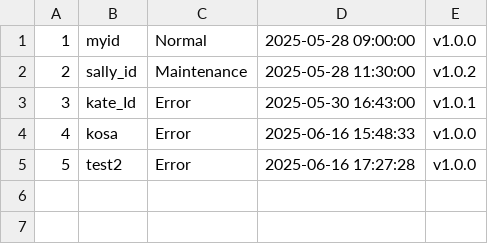
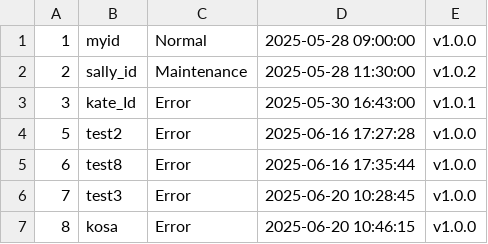
Before and after one commit to suckmylife/embedded_edu_miniproject, a CSV file: miniproject_1/yebbixDatabase/productDB.csv, drawn as a sheet.

```diff
--- a/miniproject_1/yebbixDatabase/productDB.csv
+++ b/miniproject_1/yebbixDatabase/productDB.csv
@@ -3,3 +3,5 @@
 3,kate_Id,Error,2025-05-30 16:43:00,v1.0.1
-4,kosa,Error,2025-06-16 15:48:33,v1.0.0
 5,test2,Error,2025-06-16 17:27:28,v1.0.0
+6,test8,Error,2025-06-16 17:35:44,v1.0.0
+7,test3,Error,2025-06-20 10:28:45,v1.0.0
+8,kosa,Error,2025-06-20 10:46:15,v1.0.0
```
Also changed, not shown: miniproject_1/yebbixDatabase/buyDB.csv, miniproject_1/yebbixDatabase/clientDB.csv, 4 other files.
